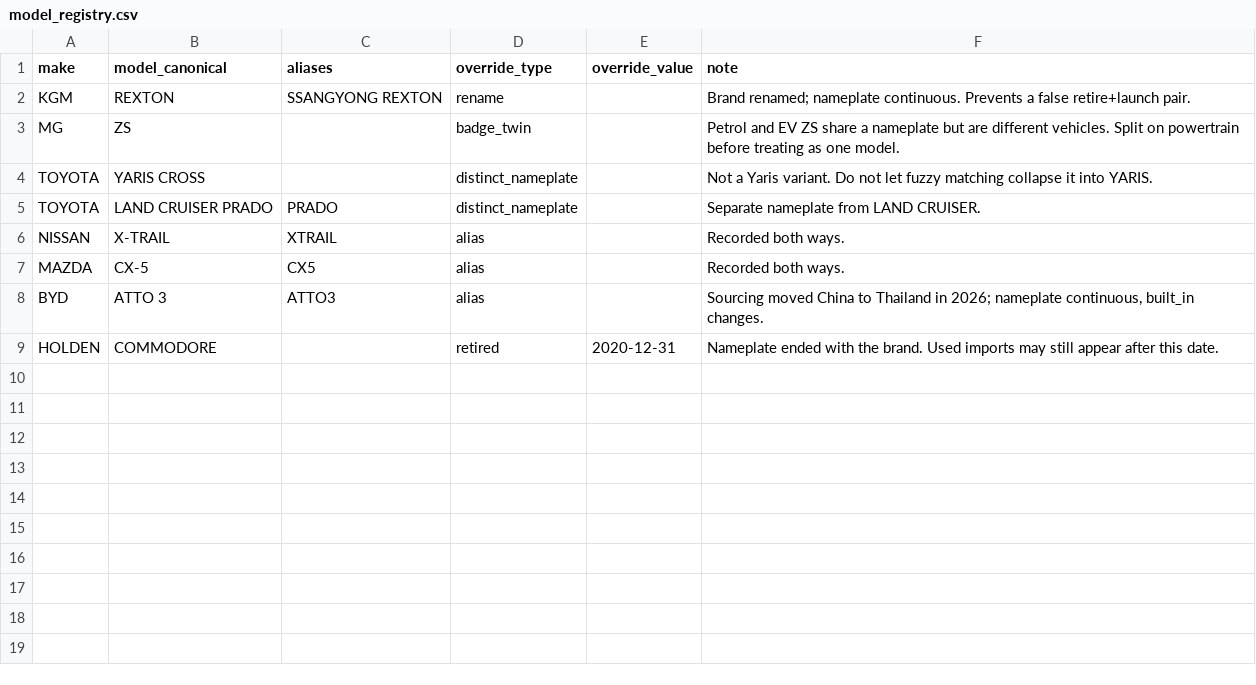
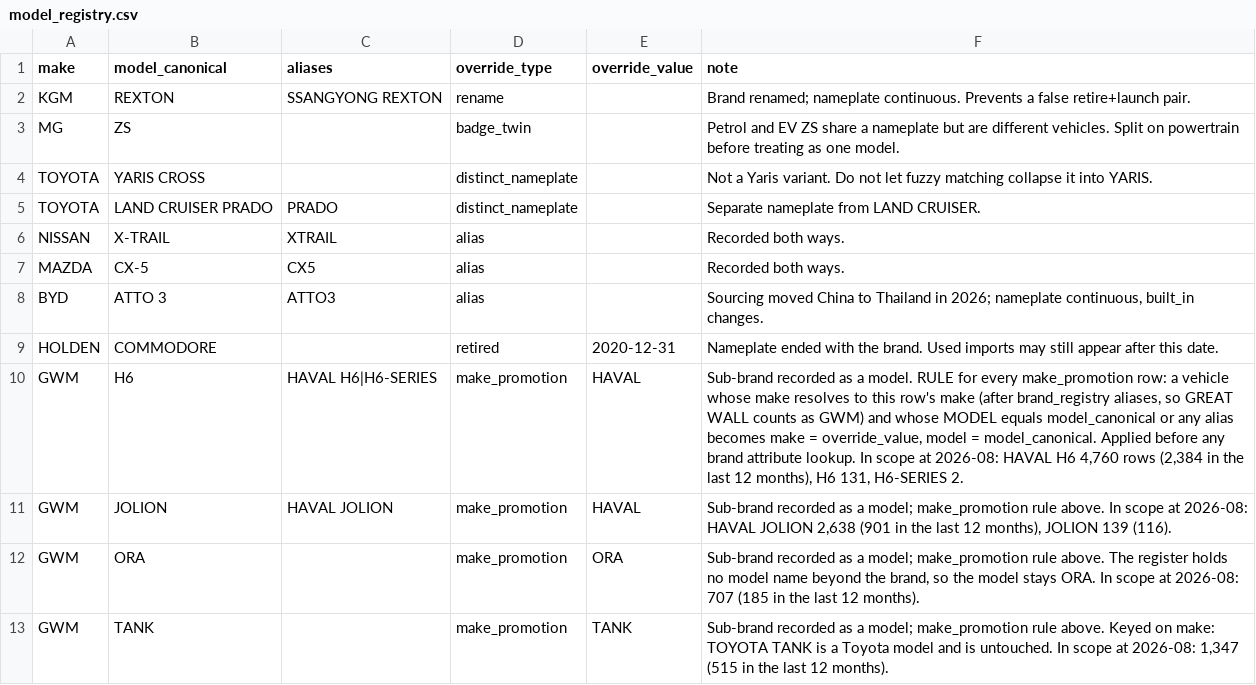
Before and after one commit to nickholttt/nzta-analytics-dashboard, a CSV file: data/reference/model_registry.csv, drawn as a sheet; the diff names each change by its address in the sheet, - before the commit and + after, or states it on an @@ line.

```diff
--- a/data/reference/model_registry.csv
+++ b/data/reference/model_registry.csv
+row 10: GWM | H6 | HAVAL H6|H6-SERIES | make_promotion | HAVAL | Sub-brand recorded as a model. RULE for every make_promotion row: a vehicle whose make resolves to this row's make (after brand_registry aliases, so GREAT WALL counts as GWM) and whose MODEL equals model_canonical or any alias becomes make = override_value, model = model_canonical. Applied before any brand attribute lookup. In scope at 2026-08: HAVAL H6 4,760 rows (2,384 in the last 12 months), H6 131, H6-SERIES 2.
+row 11: GWM | JOLION | HAVAL JOLION | make_promotion | HAVAL | Sub-brand recorded as a model; make_promotion rule above. In scope at 2026-08: HAVAL JOLION 2,638 (901 in the last 12 months), JOLION 139 (116).
+row 12: GWM | ORA |  | make_promotion | ORA | Sub-brand recorded as a model; make_promotion rule above. The register holds no model name beyond the brand, so the model stays ORA. In scope at 2026-08: 707 (185 in the last 12 months).
+row 13: GWM | TANK |  | make_promotion | TANK | Sub-brand recorded as a model; make_promotion rule above. Keyed on make: TOYOTA TANK is a Toyota model and is untouched. In scope at 2026-08: 1,347 (515 in the last 12 months).
```
Also changed, not shown: data/reference/brand_registry.csv, 1 other file.
